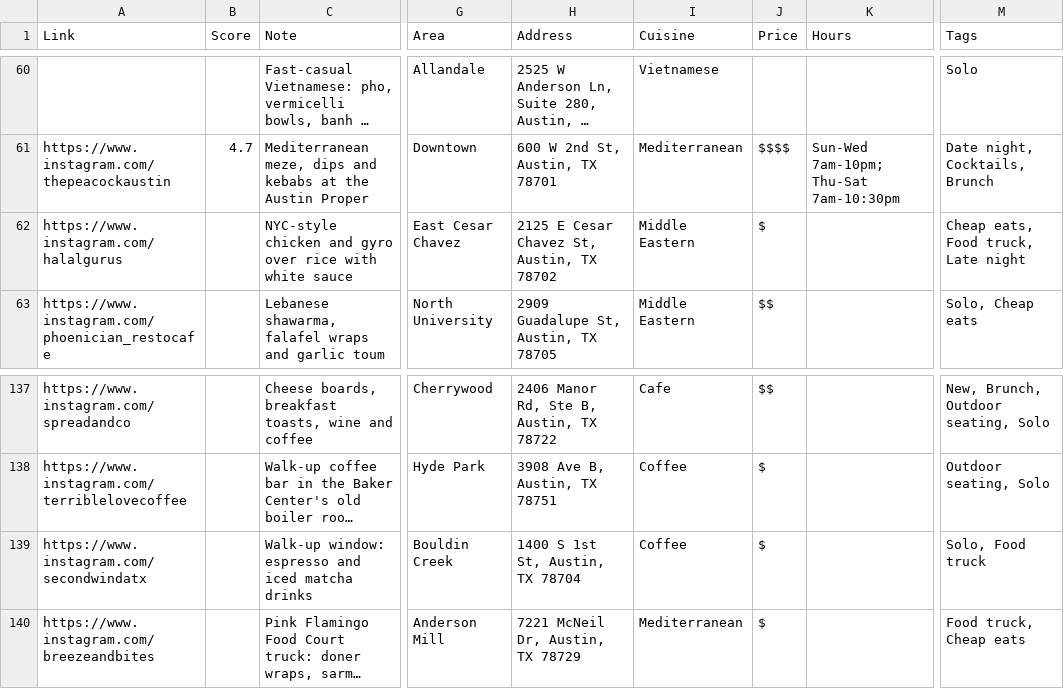
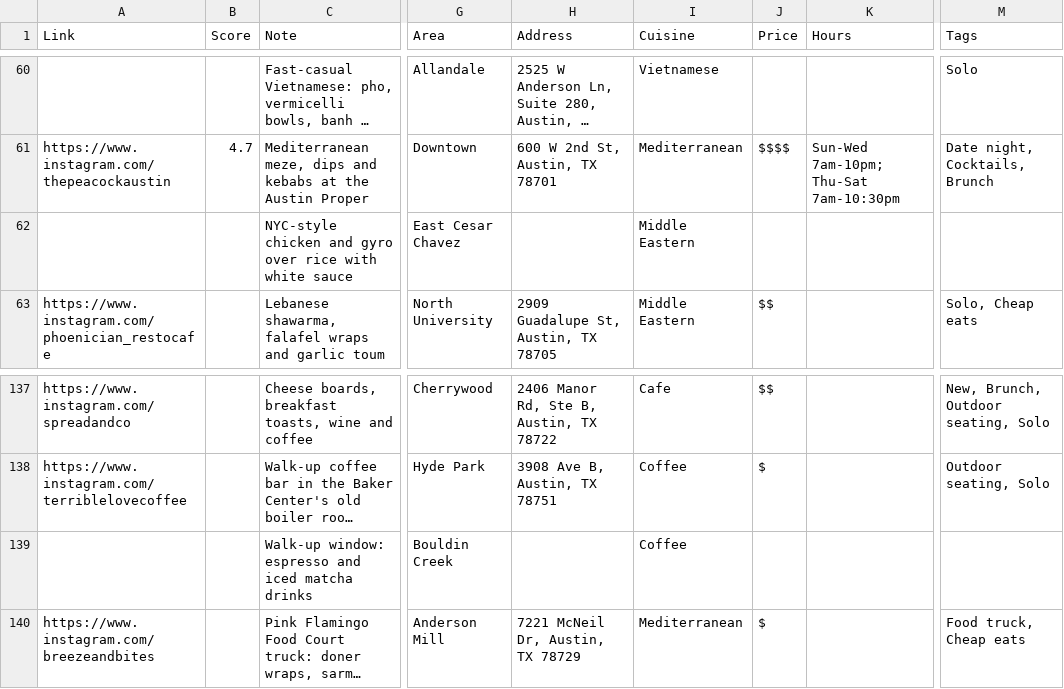
Before and after one commit to sam-m9/Fatty, a CSV file: data/austin.csv, drawn as a sheet; only a part is shown, gaps mark what is left out; long unchanged cells end in …; the diff names each change by its address in the sheet, - before the commit and + after, or states it on an @@ line.

```diff
--- a/data/austin.csv
+++ b/data/austin.csv
-A62 (Link): https://www.instagram.com/halalgurus
+A62 (Link): (empty)
-H62 (Address): 2125 E Cesar Chavez St, Austin, TX 78702
+H62 (Address): (empty)
-J62 (Price): $
+J62 (Price): (empty)
-M62 (Tags): Cheap eats, Food truck, Late night
+M62 (Tags): (empty)
-A139 (Link): https://www.instagram.com/secondwindatx
+A139 (Link): (empty)
-H139 (Address): 1400 S 1st St, Austin, TX 78704
+H139 (Address): (empty)
-J139 (Price): $
+J139 (Price): (empty)
-M139 (Tags): Solo, Food truck
+M139 (Tags): (empty)
```
Also changed, not shown: 3 other files.
